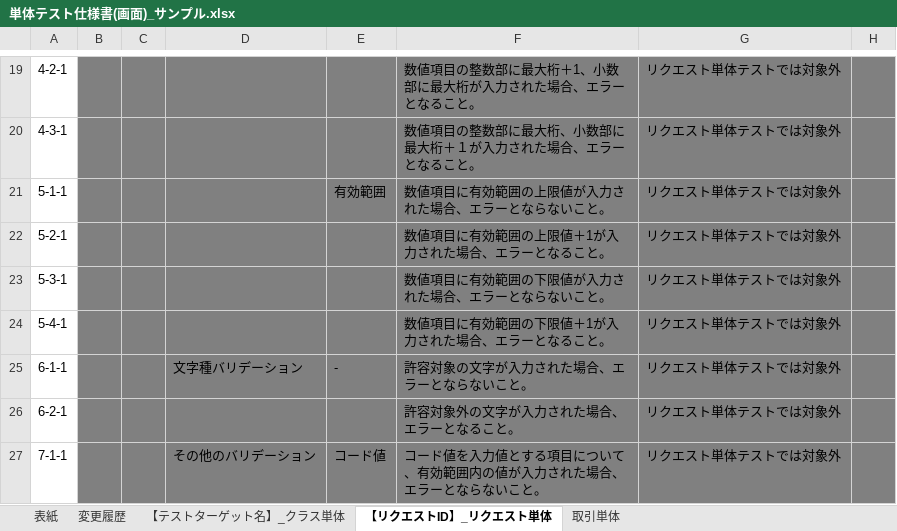
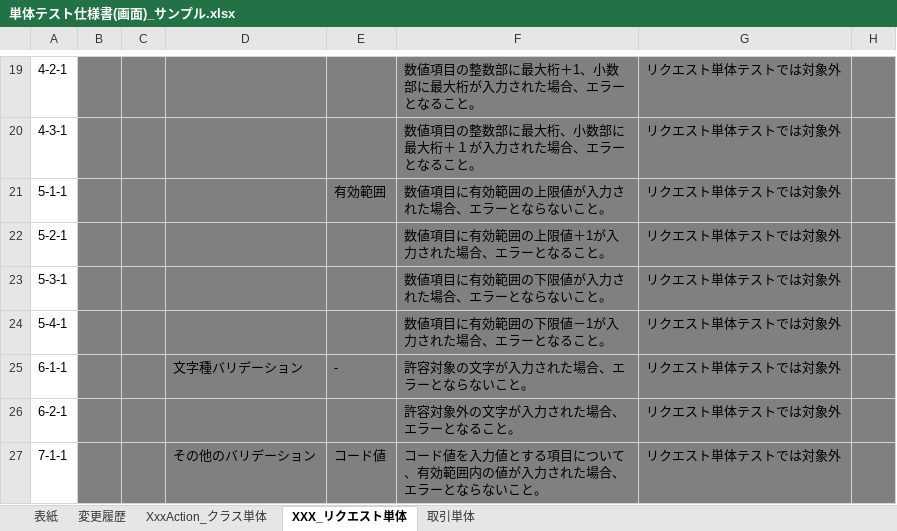
Before and after one commit to nablarch-development-standards/nablarch-development-standards, an Excel workbook: 030_設計ドキュメント/020_サンプル/110_テスト仕様書/単体テスト仕様書(画面)_サンプル.xlsx, sheet XXX_リクエスト単体, drawn as a sheet; only a part is shown, gaps mark what is left out; values as stored, in another font and other column widths than the file's, no borders; charts and pictures not drawn; the diff names each change by its address in the sheet, - before the commit and + after, or states it on an @@ line.

```diff
--- a/030_設計ドキュメント/020_サンプル/110_テスト仕様書/単体テスト仕様書(画面)_サンプル.xlsx (sheet XXX_リクエスト単体)
+++ b/030_設計ドキュメント/020_サンプル/110_テスト仕様書/単体テスト仕様書(画面)_サンプル.xlsx (sheet XXX_リクエスト単体)
-sheet tab: 【テストターゲット名】_クラス単体
+sheet tab: XxxAction_クラス単体
-sheet tab: 【リクエストID】_リクエスト単体
+sheet tab: XXX_リクエスト単体
-F24: 数値項目に有効範囲の下限値＋1が入力された場合、エラーとなること。
+F24: 数値項目に有効範囲の下限値－1が入力された場合、エラーとなること。
```
Also changed, not shown: formulas that keep their value, charts or pictures, 030_設計ドキュメント/010_フォーマット/110_テスト仕様書/単体テスト仕様書(Webサービス)_(取引ID)_(取引名).xlsx, 030_設計ドキュメント/010_フォーマット/110_テスト仕様書/単体テスト仕様書(バッチ)_(取引ID)_(取引名).xlsx, 7 other files.
